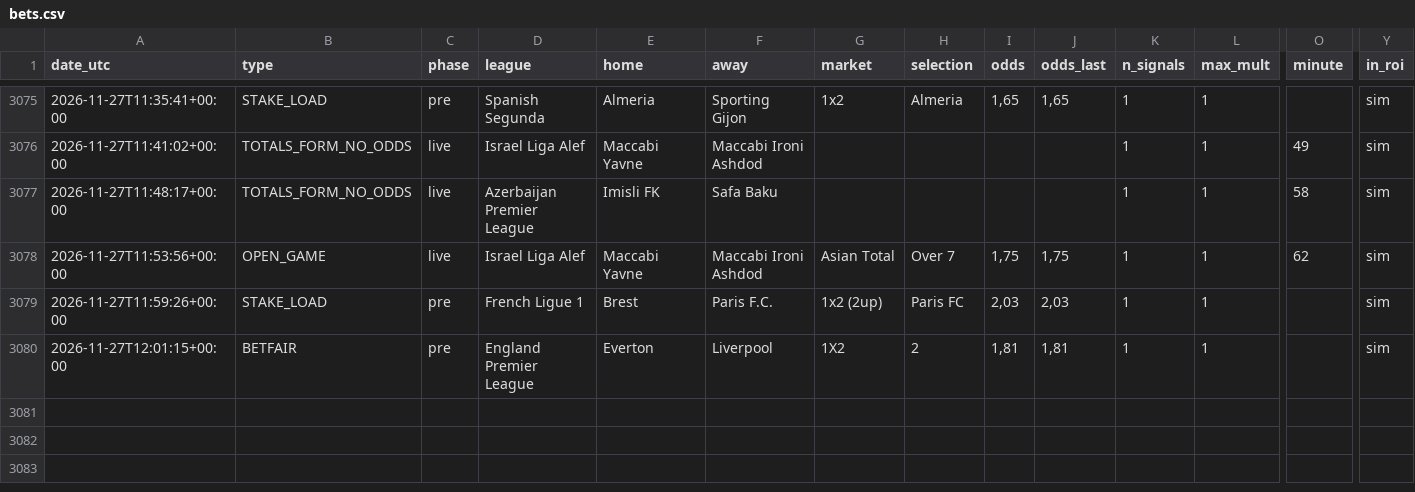
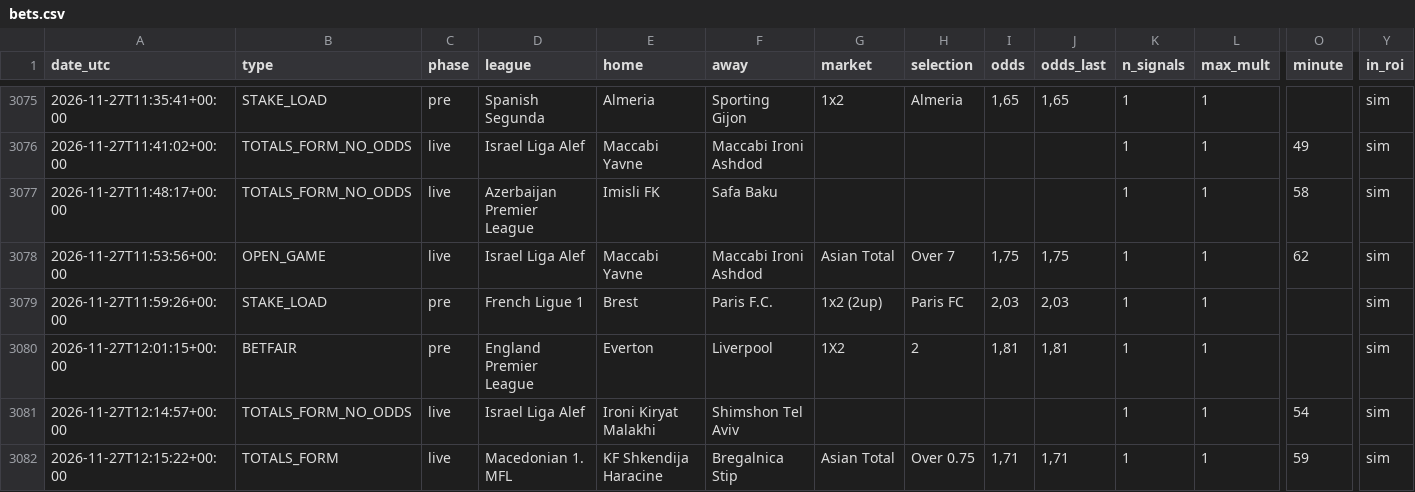
Before and after one commit to nunovinhas-creator/goal-roi, a CSV file: docs/bets.csv, drawn as a sheet; only a part is shown, gaps mark what is left out; rows hold the shown columns only; the diff names each change by its address in the sheet, - before the commit and + after, or states it on an @@ line.

```diff
--- a/docs/bets.csv
+++ b/docs/bets.csv
+row 3081: 2026-11-27T12:14:57+00:00 | TOTALS_FORM_NO_ODDS | live | Israel Liga Alef | Ironi Kiryat Malakhi | Shimshon Tel Aviv |  |  |  |  | 1 | 1 | 54 | sim
+row 3082: 2026-11-27T12:15:22+00:00 | TOTALS_FORM | live | Macedonian 1. MFL | KF Shkendija Haracine | Bregalnica Stip | Asian Total | Over 0.75 | 1,71 | 1,71 | 1 | 1 | 59 | sim
```
Also changed, not shown: 7 other files.
